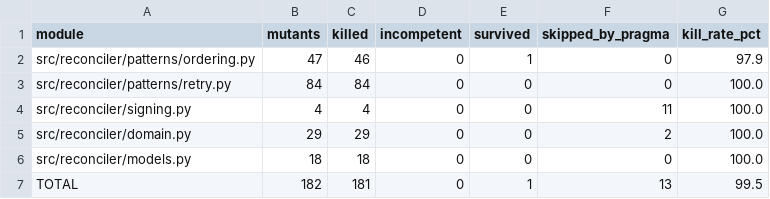
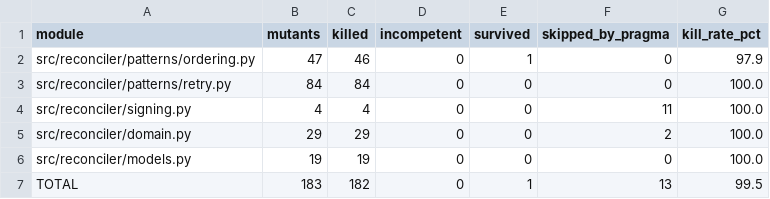
Before and after one commit to debarshi29/concord, a CSV file: bench/results/mutation.csv, drawn as a sheet.

```diff
--- a/bench/results/mutation.csv
+++ b/bench/results/mutation.csv
@@ -5,3 +5,3 @@ src/reconciler/signing.py,4,4,0,0,11,100.0
 src/reconciler/domain.py,29,29,0,0,2,100.0
-src/reconciler/models.py,18,18,0,0,0,100.0
-TOTAL,182,181,0,1,13,99.5
+src/reconciler/models.py,19,19,0,0,0,100.0
+TOTAL,183,182,0,1,13,99.5
```
Also changed, not shown: 2 other files.
